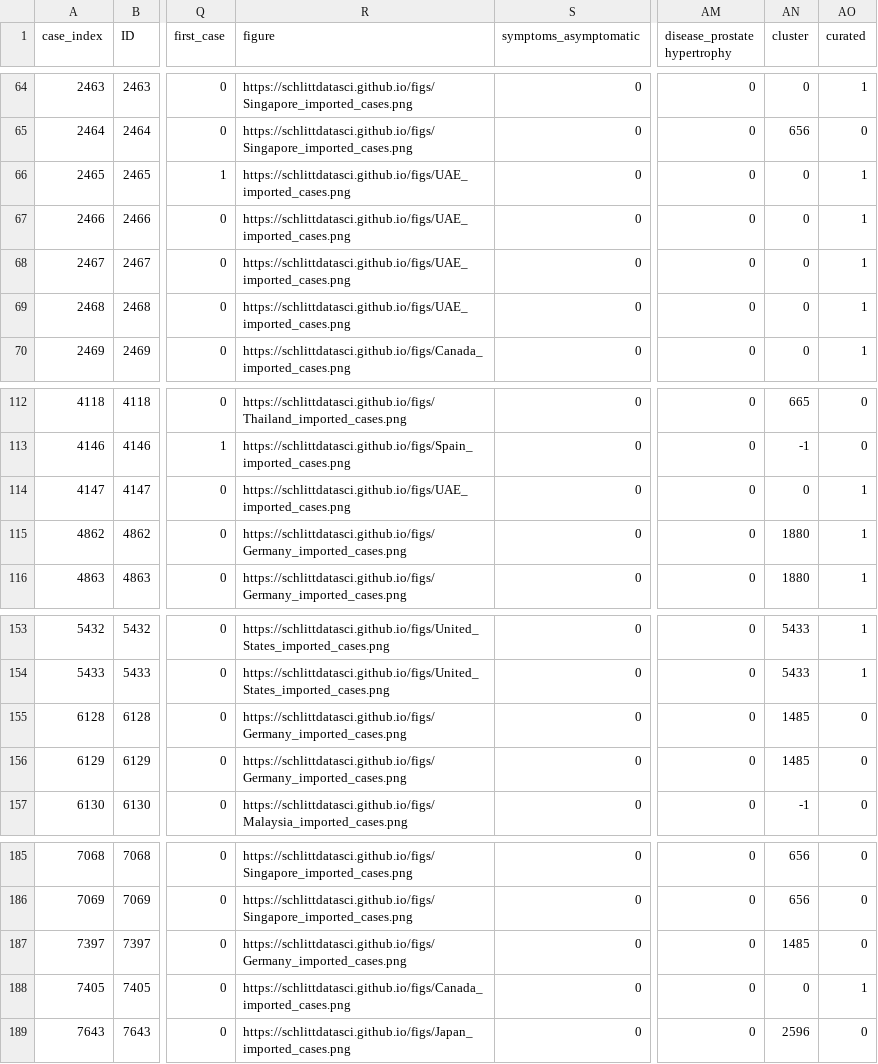
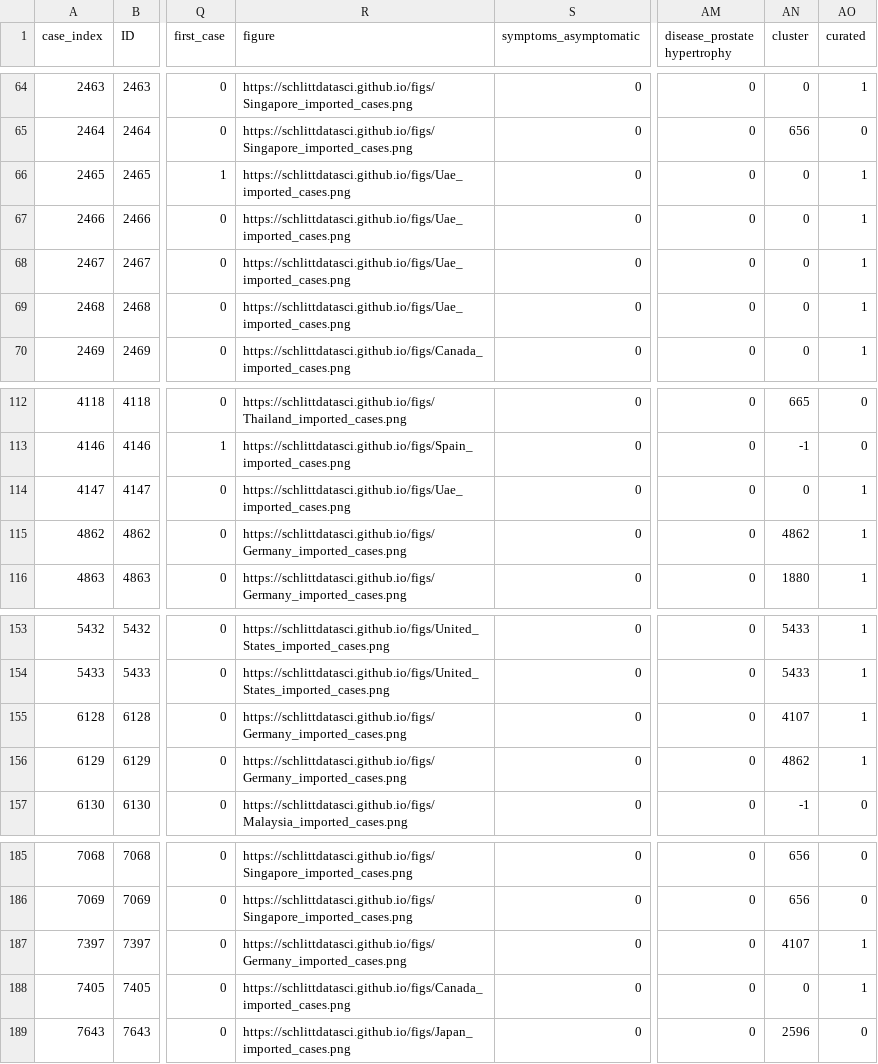
Before and after one commit to SchlittDataSci/SchlittDataSci.github.io, a CSV file: cleaned_line_list.csv, drawn as a sheet; only a part is shown, gaps mark what is left out; the diff names each change by its address in the sheet, - before the commit and + after, or states it on an @@ line.

```diff
--- a/cleaned_line_list.csv
+++ b/cleaned_line_list.csv
-R66:R69 (figure): https://schlittdatasci.github.io/figs/UAE_imported_cases.png
+R66:R69 (figure): https://schlittdatasci.github.io/figs/Uae_imported_cases.png
-R114 (figure): https://schlittdatasci.github.io/figs/UAE_imported_cases.png
+R114 (figure): https://schlittdatasci.github.io/figs/Uae_imported_cases.png
-AN115 (cluster): 1880
+AN115 (cluster): 4862
-AN155 (cluster): 1485
+AN155 (cluster): 4107
-AO155:AO156 (curated): 0
+AO155:AO156 (curated): 1
-AN156 (cluster): 1485
+AN156 (cluster): 4862
-AN187 (cluster): 1485
+AN187 (cluster): 4107
-AO187 (curated): 0
+AO187 (curated): 1
```
Also changed, not shown: 3 other files.
